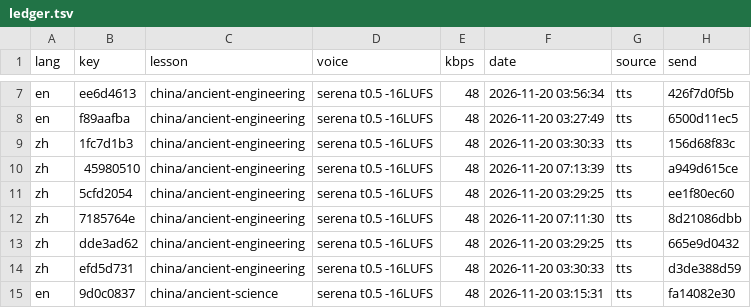
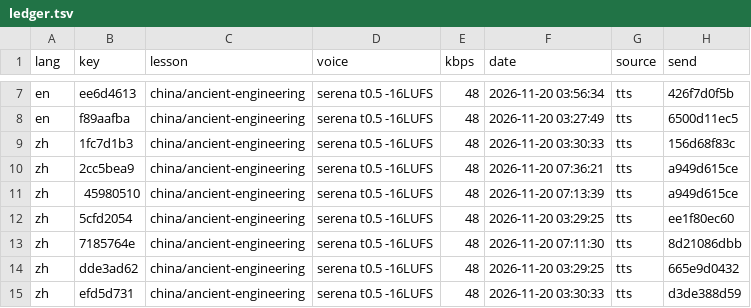
Before and after one commit to gladcolor/gc-audio-humanities, a TSV file: status/ledger.tsv, drawn as a sheet; only a part is shown, gaps mark what is left out; the shorter side is filled out with more unchanged rows; the diff names each change by its address in the sheet, - before the commit and + after, or states it on an @@ line.

Commit message:
china/ancient-engineering: read-aloud (run) - finished (14/14 serena)

```diff
--- a/status/ledger.tsv
+++ b/status/ledger.tsv
+row 10: zh | 2cc5bea9 | china/ancient-engineering | serena t0.5 -16LUFS | 48 | 2026-11-20 07:36:21 | tts | a949d615ce
```
Also changed, not shown: 3 other files.
